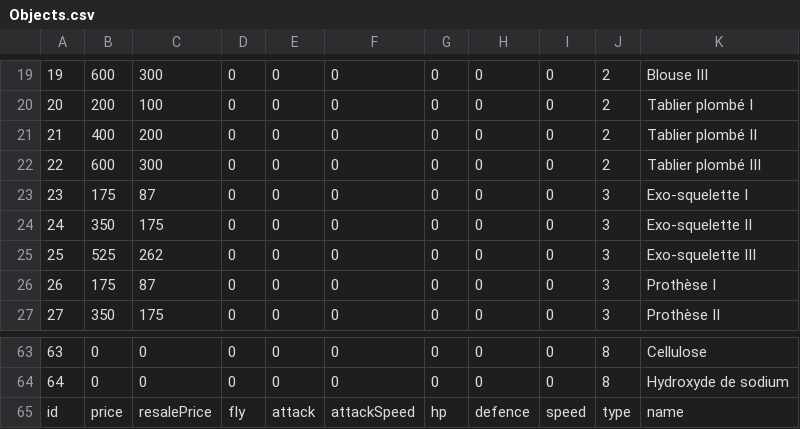
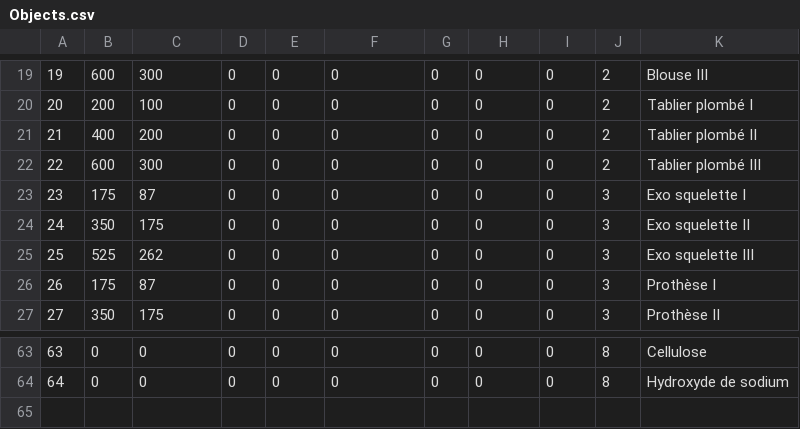
Before and after one commit to TarKhnarb/Rogue_Like, a CSV file: V2.0/data/Objects.csv, drawn as a sheet; only a part is shown, gaps mark what is left out.

```diff
--- a/V2.0/data/Objects.csv
+++ b/V2.0/data/Objects.csv
@@ -22,5 +22,5 @@
 22,600,300,0,0,0,0,0,0,2,Tablier plombé III
-23,175,87,0,0,0,0,0,0,3,Exo-squelette I
-24,350,175,0,0,0,0,0,0,3,Exo-squelette II
-25,525,262,0,0,0,0,0,0,3,Exo-squelette III
+23,175,87,0,0,0,0,0,0,3,Exo squelette I
+24,350,175,0,0,0,0,0,0,3,Exo squelette II
+25,525,262,0,0,0,0,0,0,3,Exo squelette III
 26,175,87,0,0,0,0,0,0,3,Prothèse I
@@ -64,2 +64 @@
 64,0,0,0,0,0,0,0,0,8,Hydroxyde de sodium
-id,price,resalePrice,fly,attack,attackSpeed,hp,defence,speed,type,name
```
Also changed, not shown: 5 other files.
